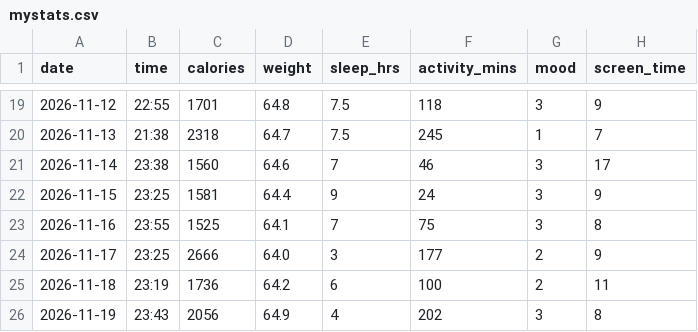
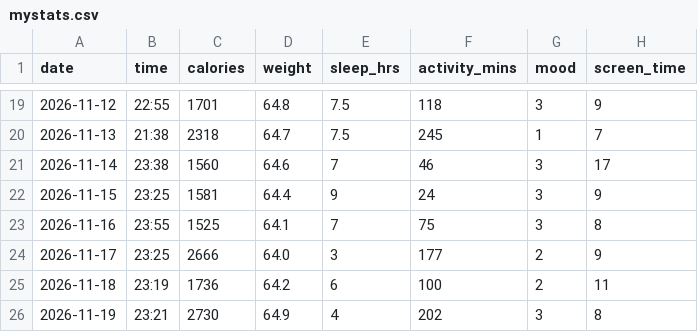
Before and after one commit to SuperDivine7/Health-is-Wealth, a CSV file: data/mystats.csv, drawn as a sheet; only a part is shown, gaps mark what is left out.

Commit message:
Update mystats.csv

```diff
--- a/data/mystats.csv
+++ b/data/mystats.csv
@@ -25,2 +25,2 @@ date,time,calories,weight,sleep_hrs,activity_mins,mood,screen_time
 2026-11-18,23:19,1736,64.2,6,100,2,11
-2026-11-19,23:43,2056,64.9,4,202,3,8
+2026-11-19,23:21,2730,64.9,4,202,3,8
```
